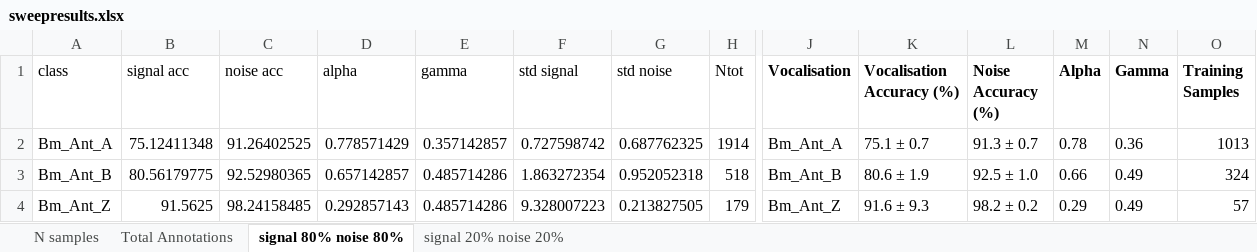
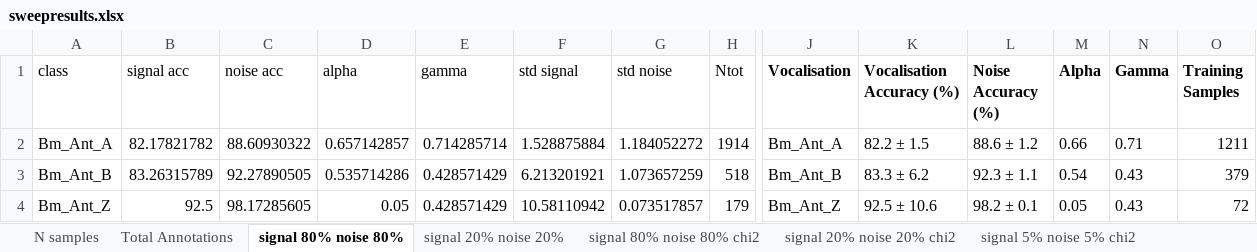
Before and after one commit to marcorad/phd, an Excel workbook: sweepresults/sweepresults.xlsx, sheet signal 80% noise 80%, drawn as a sheet; only a part is shown, gaps mark what is left out; values as stored, in another font and other column widths than the file's, no borders; the diff covers the shown part only; the diff names each change by its address in the sheet, - before the commit and + after, or states it on an @@ line.

```diff
--- a/sweepresults/sweepresults.xlsx (sheet signal 80% noise 80%)
+++ b/sweepresults/sweepresults.xlsx (sheet signal 80% noise 80%)
+sheet tab: signal 80% noise 80% chi2
+sheet tab: signal 20% noise 20% chi2
+sheet tab: signal 5% noise 5% chi2
-B2 (signal acc): 75.12411348
+B2 (signal acc): 82.17821782
-C2 (noise acc): 91.26402525
+C2 (noise acc): 88.60930322
-D2 (alpha): 0.778571429
+D2 (alpha): 0.657142857
-E2 (gamma): 0.357142857
+E2 (gamma): 0.714285714
-F2 (std signal): 0.727598742
+F2 (std signal): 1.528875884
-G2 (std noise): 0.687762325
+G2 (std noise): 1.184052272
-K2 (Vocalisation Accuracy (%)): 75.1 ± 0.7
+K2 (Vocalisation Accuracy (%)): 82.2 ± 1.5
-L2 (Noise Accuracy (%)): 91.3 ± 0.7
+L2 (Noise Accuracy (%)): 88.6 ± 1.2
-M2 (Alpha): 0.78
+M2 (Alpha): 0.66
-N2 (Gamma): 0.36
+N2 (Gamma): 0.71
-O2 (Training Samples): 1013
+O2 (Training Samples): 1211
-B3 (signal acc): 80.56179775
+B3 (signal acc): 83.26315789
-C3 (noise acc): 92.52980365
+C3 (noise acc): 92.27890505
-D3 (alpha): 0.657142857
+D3 (alpha): 0.535714286
-E3:E4 (gamma): 0.485714286
+E3:E4 (gamma): 0.428571429
-F3 (std signal): 1.863272354
+F3 (std signal): 6.213201921
-G3 (std noise): 0.952052318
+G3 (std noise): 1.073657259
-K3 (Vocalisation Accuracy (%)): 80.6 ± 1.9
+K3 (Vocalisation Accuracy (%)): 83.3 ± 6.2
-L3 (Noise Accuracy (%)): 92.5 ± 1.0
+L3 (Noise Accuracy (%)): 92.3 ± 1.1
-M3 (Alpha): 0.66
+M3 (Alpha): 0.54
-N3:N4 (Gamma): 0.49
+N3:N4 (Gamma): 0.43
-O3 (Training Samples): 324
+O3 (Training Samples): 379
-B4 (signal acc): 91.5625
+B4 (signal acc): 92.5
-C4 (noise acc): 98.24158485
+C4 (noise acc): 98.17285605
-D4 (alpha): 0.292857143
+D4 (alpha): 0.05
-F4 (std signal): 9.328007223
+F4 (std signal): 10.58110942
-G4 (std noise): 0.213827505
+G4 (std noise): 0.073517857
-K4 (Vocalisation Accuracy (%)): 91.6 ± 9.3
+K4 (Vocalisation Accuracy (%)): 92.5 ± 10.6
-L4 (Noise Accuracy (%)): 98.2 ± 0.2
+L4 (Noise Accuracy (%)): 98.2 ± 0.1
-M4 (Alpha): 0.29
+M4 (Alpha): 0.05
-O4 (Training Samples): 57
+O4 (Training Samples): 72
```
Also changed, not shown: 1 added row, 1 removed row and 11 edited cells elsewhere in this sheet, sheet signal 20% noise 20%, sheet N samples, sheet Total Annotations, other sheet tabs, 38 other files.
